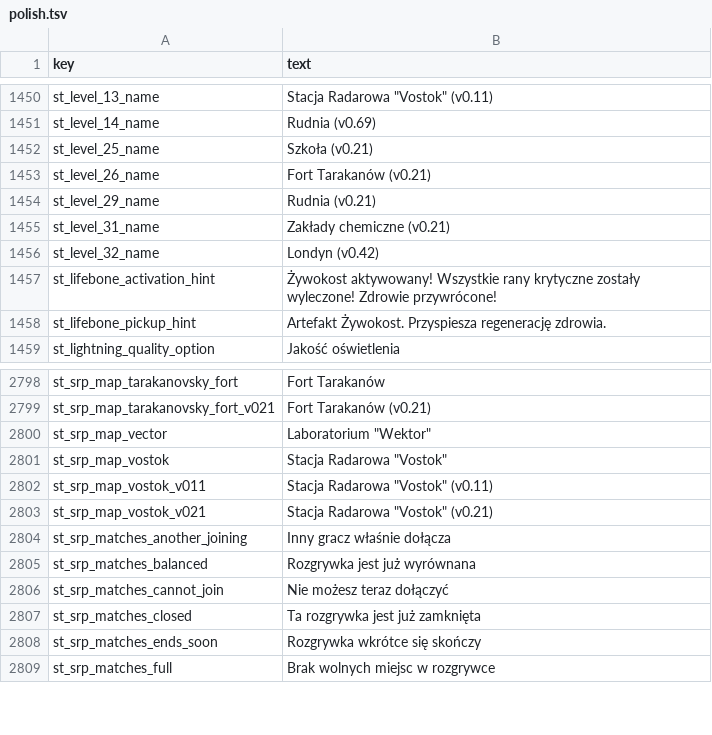
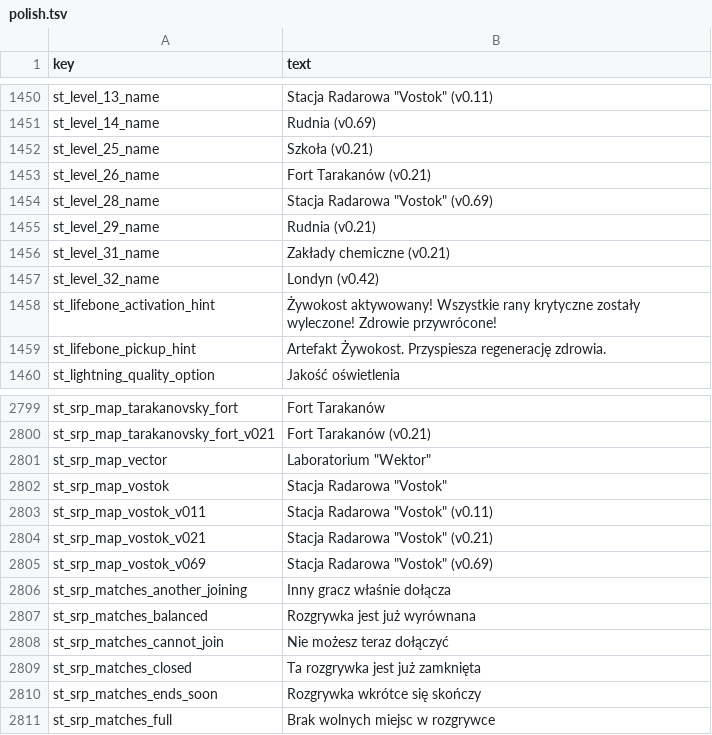
Before and after one commit to srp-survarium/skhid-srp, a TSV file: srp-026g/client-patches/localization/polish.tsv, drawn as a sheet; only a part is shown, gaps mark what is left out; the diff names each change by its address in the sheet, - before the commit and + after, or states it on an @@ line.

```diff
--- a/srp-026g/client-patches/localization/polish.tsv
+++ b/srp-026g/client-patches/localization/polish.tsv
+row 1454: st_level_28_name | Stacja Radarowa "Vostok" (v0.69)
+row 2805: st_srp_map_vostok_v069 | Stacja Radarowa "Vostok" (v0.69)
```
Also changed, not shown: release/content.tsv, srp-026g/client-patches/localization/czech.tsv, 25 other files.
